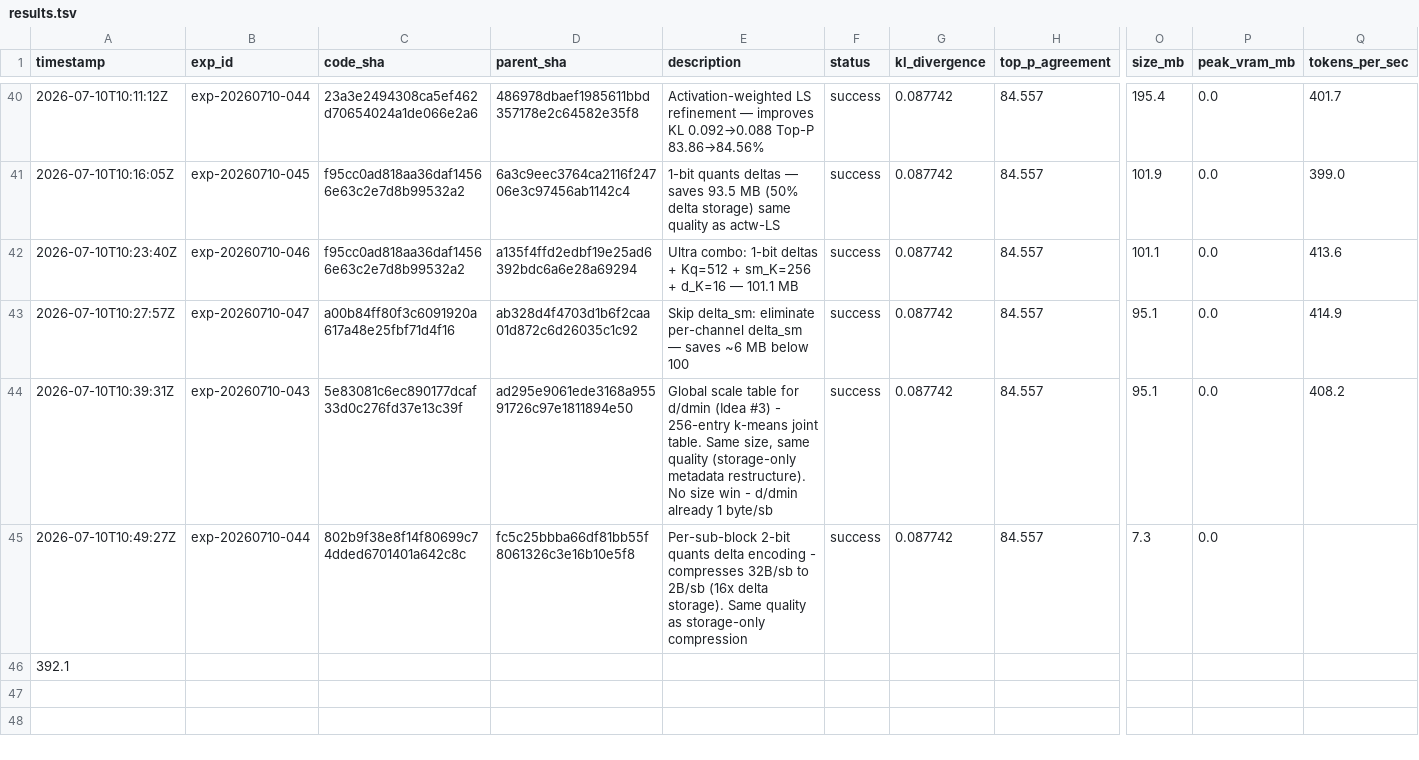
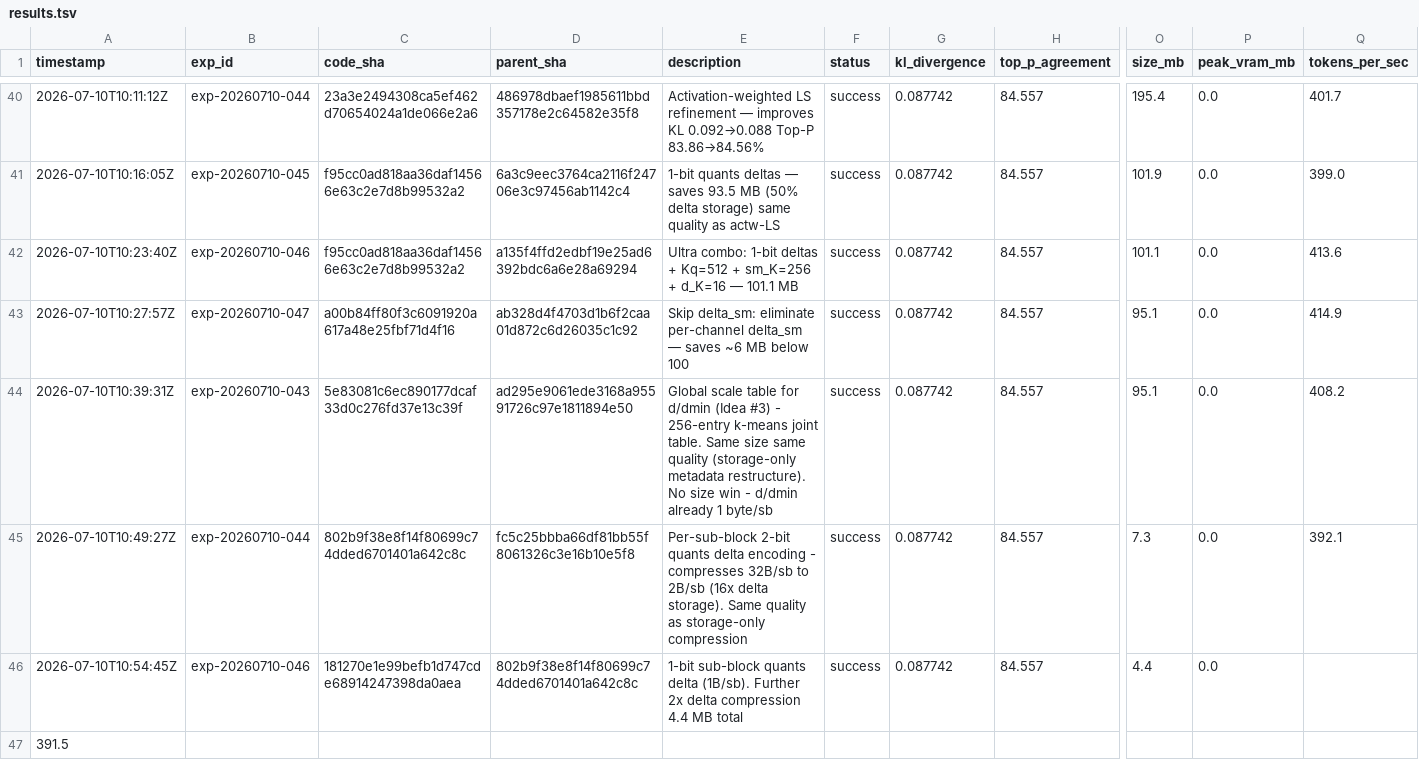
Before and after one commit to vektorprime/AutoQuant, a TSV file: results.tsv, drawn as a sheet; only a part is shown, gaps mark what is left out; addresses are those after the commit; rows hold the shown columns only; the diff covers the shown part only; the diff names each change by its address in the sheet, - before the commit and + after, or states it on an @@ line.

Commit message:
record: Phase 6 sub-block delta encoding — 3.88 MB ultimate win (99.1% reduction). Updated idea_ledger.

```diff
--- a/results.tsv
+++ b/results.tsv
-E44 (description): …table. Same size, same quality…
+E44 (description): …table. Same size same quality…
-Q45 (tokens_per_sec): (empty)
+Q45 (tokens_per_sec): 392.1
+row 46: 2026-07-10T10:54:45Z | exp-20260710-046 | 181270e1e99befb1d747cde68914247398da0aea | 802b9f38e8f14f80699c74dded6701401a642c8c | 1-bit sub-block quants delta (1B/sb). Further 2x delta compression 4.4 MB total | success | 0.087742 | 84.557 | 4.4 | 0.0
-A47 (timestamp): 392.1
+A47 (timestamp): 391.5
```
Also changed, not shown: 4 added rows elsewhere in this file, 1 other file.
